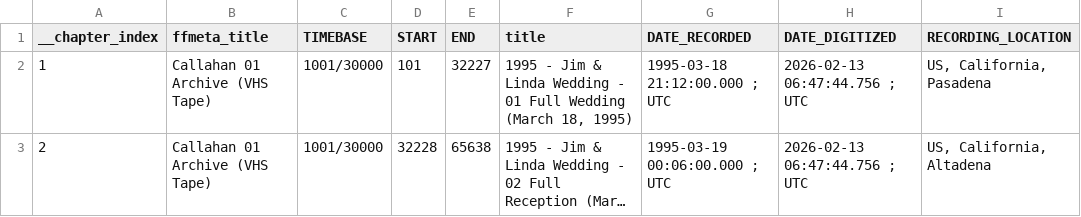
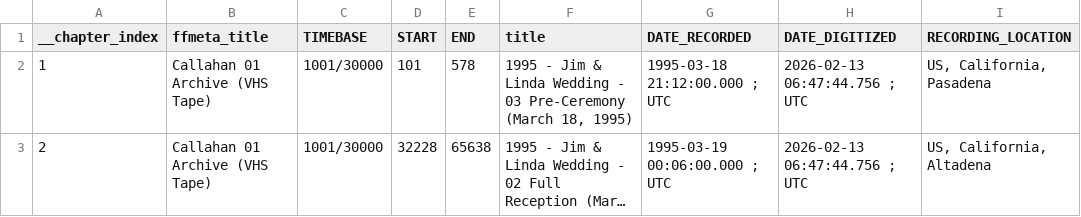
Before and after one commit to cove/imago, a TSV file: vhs/metadata/callahan_01_archive/chapters.tsv, drawn as a sheet; only a part is shown; long unchanged cells end in …; the diff covers the shown part only; the diff names each change by its address in the sheet, - before the commit and + after, or states it on an @@ line.

```diff
--- a/vhs/metadata/callahan_01_archive/chapters.tsv
+++ b/vhs/metadata/callahan_01_archive/chapters.tsv
-E2 (END): 32227
+E2 (END): 578
-F2 (title): …Wedding - 01 Full Wedding (March 18,…
+F2 (title): …Wedding - 03 Pre-Ceremony (March 18,…
```
Also changed, not shown: 2 removed rows, 3 edited cells and row numbers in column A elsewhere in this file, vhs/metadata/callahan_01_archive/people.tsv, vhs/metadata/callahan_02_archive/markers.tsv, 44 other files.
